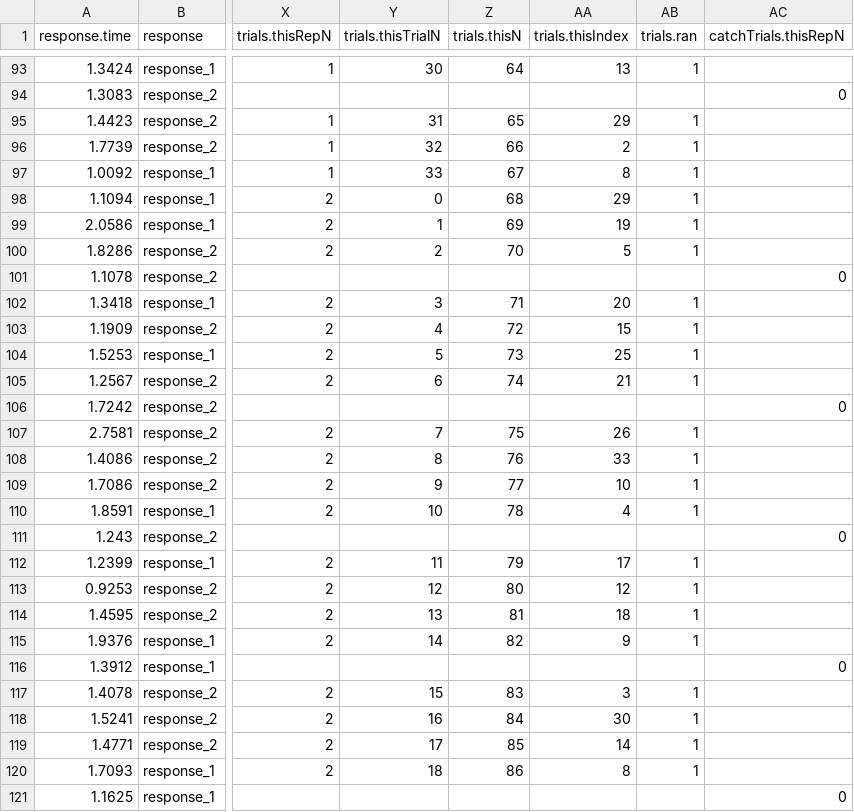
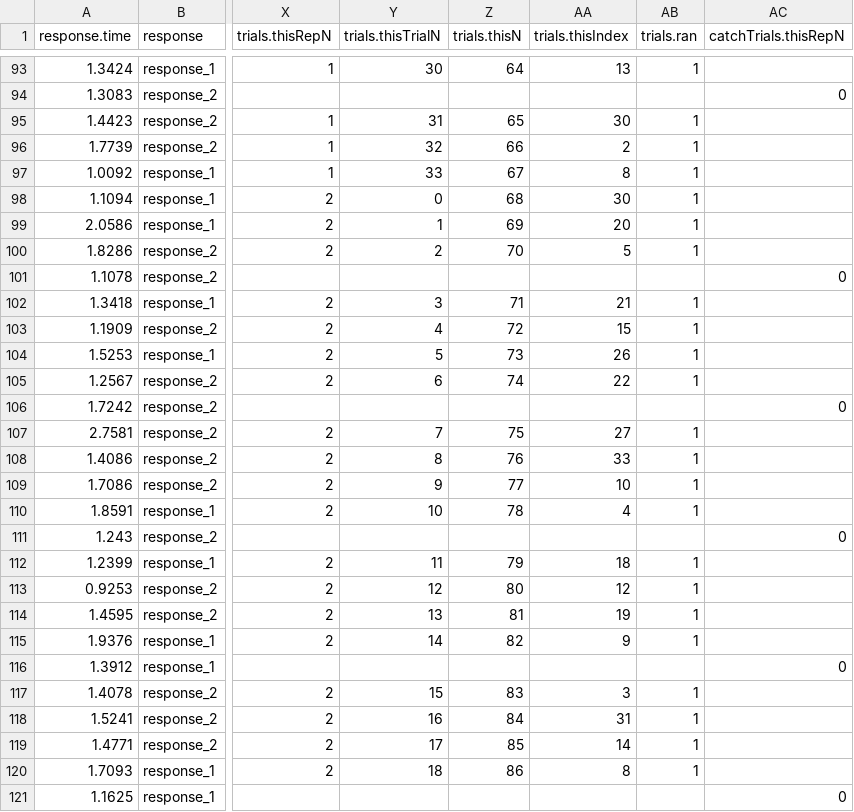
Before and after one commit to AdmiralFish/Audio_Experiment_Br, a CSV file: data/60fd2fdbf392ad6a1155f8db_MA Experiment 2_2021-07-26_14h18.45.087.csv, drawn as a sheet; only a part is shown, gaps mark what is left out; the diff covers the shown part only; the diff names each change by its address in the sheet, - before the commit and + after, or states it on an @@ line.

```diff
--- a/data/60fd2fdbf392ad6a1155f8db_MA Experiment 2_2021-07-26_14h18.45.087.csv
+++ b/data/60fd2fdbf392ad6a1155f8db_MA Experiment 2_2021-07-26_14h18.45.087.csv
-AA95 (trials.thisIndex): 29
+AA95 (trials.thisIndex): 30
-AA98 (trials.thisIndex): 29
+AA98 (trials.thisIndex): 30
-AA99 (trials.thisIndex): 19
+AA99 (trials.thisIndex): 20
-AA102 (trials.thisIndex): 20
+AA102 (trials.thisIndex): 21
-AA104 (trials.thisIndex): 25
+AA104 (trials.thisIndex): 26
-AA105 (trials.thisIndex): 21
+AA105 (trials.thisIndex): 22
-AA107 (trials.thisIndex): 26
+AA107 (trials.thisIndex): 27
-AA112 (trials.thisIndex): 17
+AA112 (trials.thisIndex): 18
-AA114 (trials.thisIndex): 18
+AA114 (trials.thisIndex): 19
-AA118 (trials.thisIndex): 30
+AA118 (trials.thisIndex): 31
```
Also changed, not shown: 58 edited cells elsewhere in this file, data/60fdb5f42a9cde17ef4958f2_MA Experiment 2_2021-07-26_14h36.44.102.csv.
